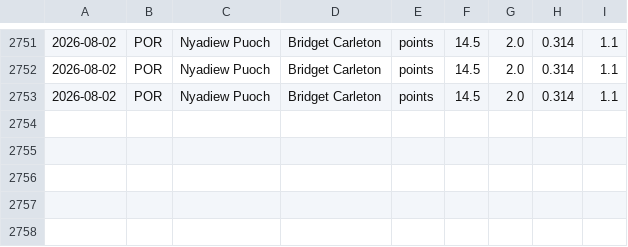
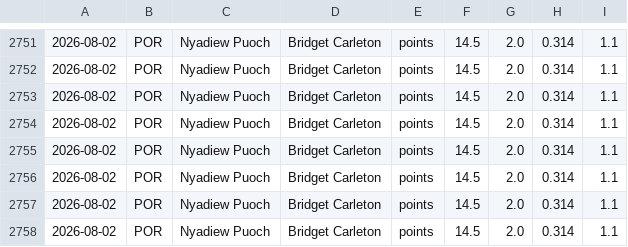
Before and after one commit to Eth91/tennis-odds-collector, a CSV file: wnba_capped_legs.csv, drawn as a sheet; only a part is shown, gaps mark what is left out; the diff names each change by its address in the sheet, - before the commit and + after, or states it on an @@ line.

Commit message:
vm loop data [skip ci]

```diff
--- a/wnba_capped_legs.csv
+++ b/wnba_capped_legs.csv
+row 2754: 2026-08-02 | POR | Nyadiew Puoch | Bridget Carleton | points | 14.5 | 2.0 | 0.314 | 1.1
+row 2755: 2026-08-02 | POR | Nyadiew Puoch | Bridget Carleton | points | 14.5 | 2.0 | 0.314 | 1.1
+row 2756: 2026-08-02 | POR | Nyadiew Puoch | Bridget Carleton | points | 14.5 | 2.0 | 0.314 | 1.1
+row 2757: 2026-08-02 | POR | Nyadiew Puoch | Bridget Carleton | points | 14.5 | 2.0 | 0.314 | 1.1
+row 2758: 2026-08-02 | POR | Nyadiew Puoch | Bridget Carleton | points | 14.5 | 2.0 | 0.314 | 1.1
```
Also changed, not shown: 23 other files.
